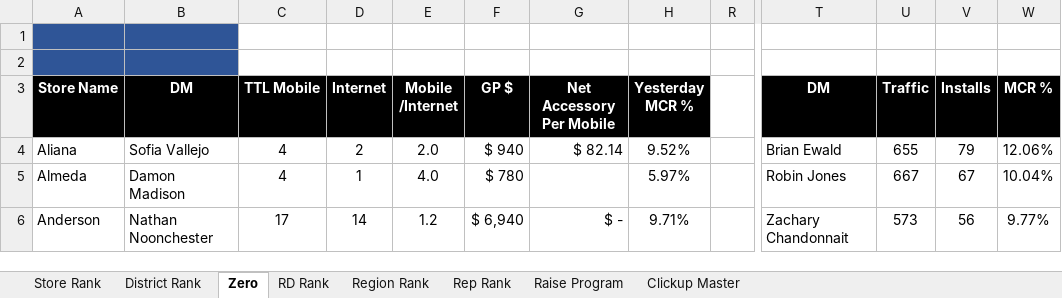
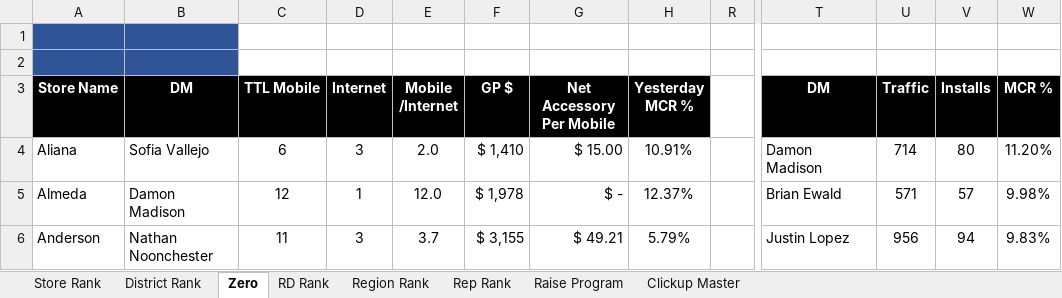
Before and after one commit to BlufoxMobile/Daily-Sales-Report, an Excel workbook: data/Sales Report.xlsx, sheet Zero, drawn as a sheet; only a part is shown, gaps mark what is left out; values as stored, in another font and other column widths than the file's, no borders; charts and pictures and conditional formats not drawn; the diff covers the shown part only; the diff names each change by its address in the sheet, - before the commit and + after, or states it on an @@ line.

```diff
--- a/data/Sales Report.xlsx (sheet Zero)
+++ b/data/Sales Report.xlsx (sheet Zero)
-C4 (TTL Mobile): 4
+C4 (TTL Mobile): 6
-D4 (Internet): 2
+D4 (Internet): 3
-F4 (GP $): $ 940
+F4 (GP $): $ 1,410
-G4 (Net Accessory Per Mobile): $ 82.14
+G4 (Net Accessory Per Mobile): $ 15.00
-H4 (Yesterday MCR %): 9.52%
+H4 (Yesterday MCR %): 10.91%
-T4 (DM): Brian Ewald
+T4 (DM): Damon Madison
-U4 (Traffic): 655
+U4 (Traffic): 714
-V4 (Installs): 79
+V4 (Installs): 80
-W4 (MCR %): 12.06%
+W4 (MCR %): 11.20%
-C5 (TTL Mobile): 4
+C5 (TTL Mobile): 12
-E5 (Mobile /Internet): 4.0
+E5 (Mobile /Internet): 12.0
-F5 (GP $): $ 780
+F5 (GP $): $ 1,978
-G5 (Net Accessory Per Mobile): (empty)
+G5 (Net Accessory Per Mobile): $ -
-H5 (Yesterday MCR %): 5.97%
+H5 (Yesterday MCR %): 12.37%
-T5 (DM): Robin Jones
+T5 (DM): Brian Ewald
-U5 (Traffic): 667
+U5 (Traffic): 571
-V5 (Installs): 67
+V5 (Installs): 57
-W5 (MCR %): 10.04%
+W5 (MCR %): 9.98%
-C6 (TTL Mobile): 17
+C6 (TTL Mobile): 11
-D6 (Internet): 14
+D6 (Internet): 3
-E6 (Mobile /Internet): 1.2
+E6 (Mobile /Internet): 3.7
-F6 (GP $): $ 6,940
+F6 (GP $): $ 3,155
-G6 (Net Accessory Per Mobile): $ -
+G6 (Net Accessory Per Mobile): $ 49.21
-H6 (Yesterday MCR %): 9.71%
+H6 (Yesterday MCR %): 5.79%
-T6 (DM): Zachary Chandonnait
+T6 (DM): Justin Lopez
-U6 (Traffic): 573
+U6 (Traffic): 956
-V6 (Installs): 56
+V6 (Installs): 94
-W6 (MCR %): 9.77%
+W6 (MCR %): 9.83%
```
Also changed, not shown: 870 edited cells elsewhere in this sheet, sheet Rep Rank, sheet Store Rank, sheet District Rank, sheet Region Rank, sheet RD Rank, sheet Raise Program, hidden cells.
